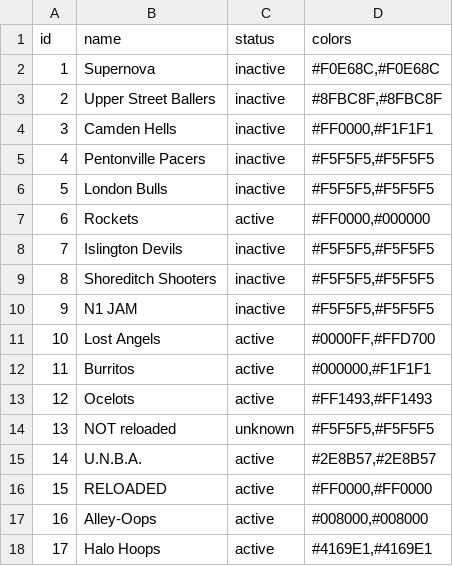
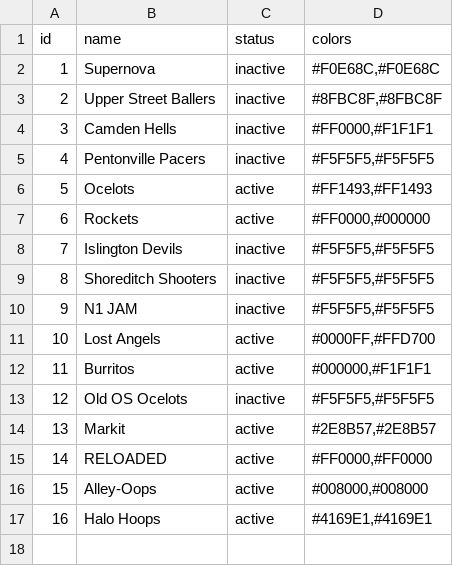
Before and after one commit to zilupe/unicorn, a CSV file: unicorn/data/franchises.csv, drawn as a sheet; removed rows and columns are numbered as before the commit, all else as after; the diff names each change by its address in the sheet, - before the commit and + after, or states it on an @@ line.

Commit message:
Rewriting history: 1) London Bulls -> Iguanas -> new Ocelots 2) Old OS Ocelots -> died when Old OS Ocelots and Iguanas merged into new Ocelots (initially called Iguanas & Ocelots)

```diff
--- a/unicorn/data/franchises.csv
+++ b/unicorn/data/franchises.csv
-row 6: 5 | London Bulls | inactive | #F5F5F5,#F5F5F5
@@ row 13 moved to row 6: 5 @@
-row 14: 13 | NOT reloaded | unknown | #F5F5F5,#F5F5F5
+row 13: 12 | Old OS Ocelots | inactive | #F5F5F5,#F5F5F5
@@ column A (id) renumbered from row 14 down @@
-B14 (name): U.N.B.A.
+B14 (name): Markit
```
Also changed, not shown: unicorn/data/franchise_seasons.csv.
